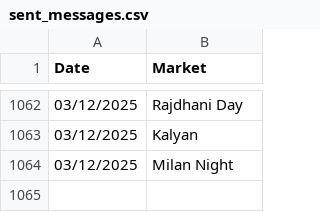
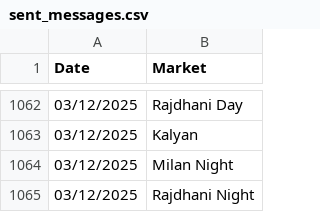
Before and after one commit to Vishalsnw/KalyanX_Telegram, a CSV file: sent_messages.csv, drawn as a sheet; only a part is shown, gaps mark what is left out; the diff names each change by its address in the sheet, - before the commit and + after, or states it on an @@ line.

Commit message:
Auto update CSV logs

```diff
--- a/sent_messages.csv
+++ b/sent_messages.csv
+row 1065: 03/12/2025 | Rajdhani Night
```
